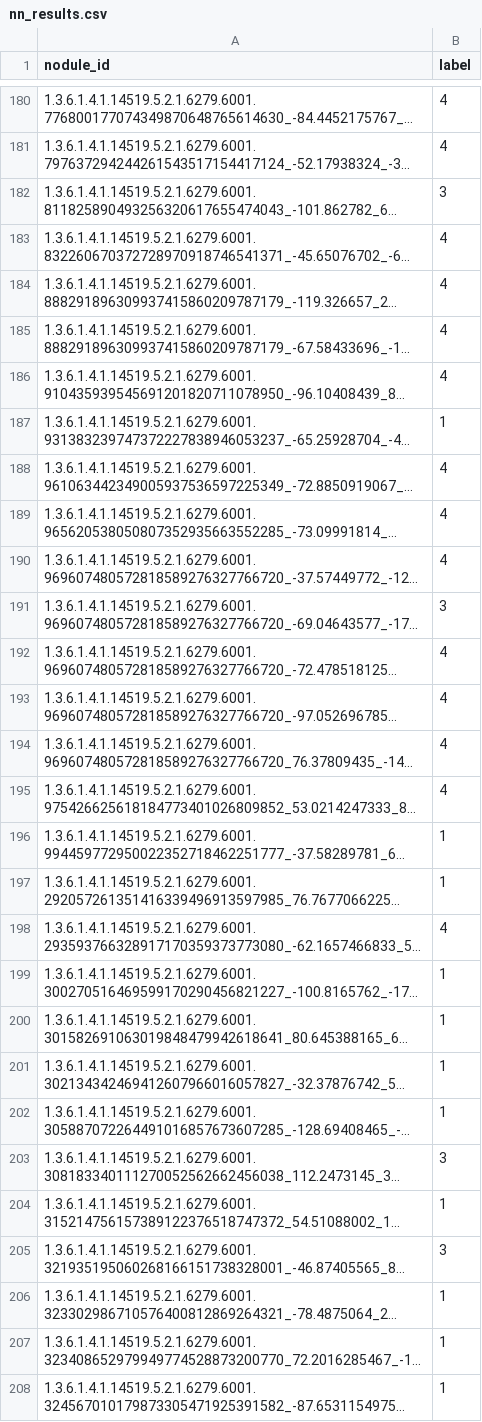
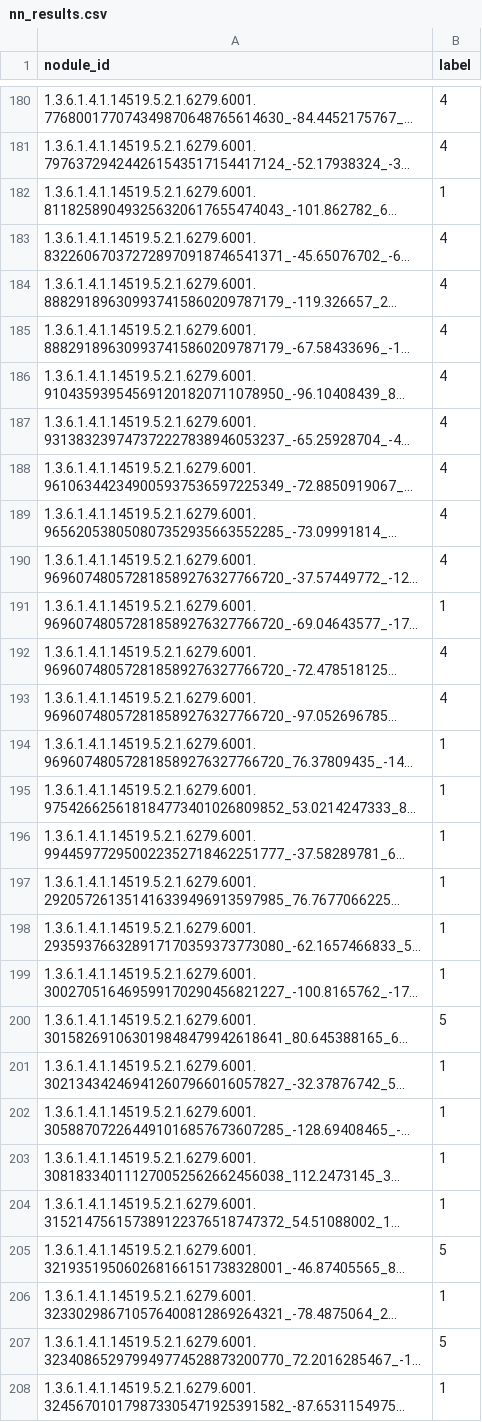
Before and after one commit to skjerns/ISMI, a CSV file: assignment_5/nn_results.csv, drawn as a sheet; only a part is shown, gaps mark what is left out; long unchanged cells end in …; the diff covers the shown part only; the diff names each change by its address in the sheet, - before the commit and + after, or states it on an @@ line.

```diff
--- a/assignment_5/nn_results.csv
+++ b/assignment_5/nn_results.csv
-B182 (label): 3
+B182 (label): 1
-B187 (label): 1
+B187 (label): 4
-B191 (label): 3
+B191 (label): 1
-B194:B195 (label): 4
+B194:B195 (label): 1
-B198 (label): 4
+B198 (label): 1
-B200 (label): 1
+B200 (label): 5
-B203 (label): 3
+B203 (label): 1
-B205 (label): 3
+B205 (label): 5
-B207 (label): 1
+B207 (label): 5
```
Also changed, not shown: 43 edited cells elsewhere in this file, 6 other files.
